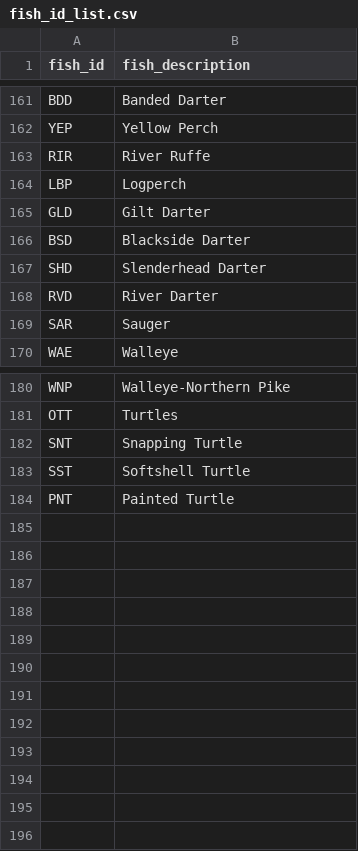
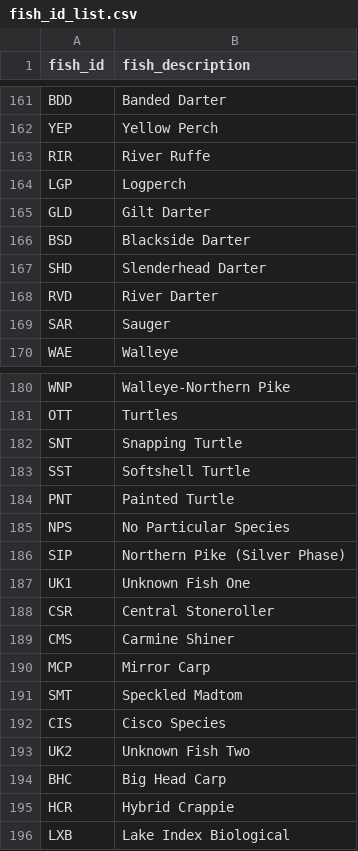
Before and after one commit to lwunderl/Minnesota-Fish-Explorer, a CSV file: Fishing_Explorer/Data/fish_id_info/fish_id_list.csv, drawn as a sheet; only a part is shown, gaps mark what is left out.

Commit message:
verified data files clean properly and load into postgres with SQL script, analysis works properly

```diff
--- a/Fishing_Explorer/Data/fish_id_info/fish_id_list.csv
+++ b/Fishing_Explorer/Data/fish_id_info/fish_id_list.csv
@@ -163,3 +163,3 @@ YEP,Yellow Perch
 RIR,River Ruffe
-LBP,Logperch
+LGP,Logperch
 GLD,Gilt Darter
@@ -184 +184,13 @@ SST,Softshell Turtle
 PNT,Painted Turtle
+NPS,No Particular Species
+SIP,Northern Pike (Silver Phase)
+UK1,Unknown Fish One
+CSR,Central Stoneroller
+CMS,Carmine Shiner
+MCP,Mirror Carp
+SMT,Speckled Madtom
+CIS,Cisco Species
+UK2,Unknown Fish Two
+BHC,Big Head Carp
+HCR,Hybrid Crappie
+LXB,Lake Index Biological
```
Also changed, not shown: 9 other files.
